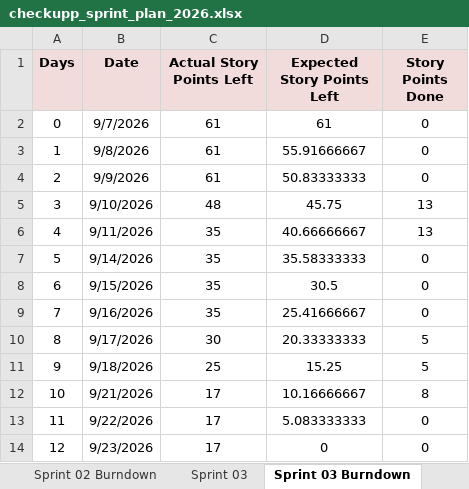
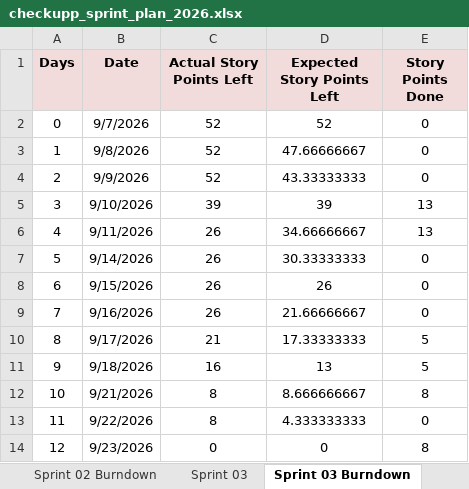
Before and after one commit to anodiamadmin/CheckUpp, an Excel workbook: Business Analysis/checkupp_sprint_plan_2026.xlsx, sheet Sprint 03 Burndown, drawn as a sheet; values as stored, in another font and other column widths than the file's, no borders; charts and pictures not drawn; the diff names each change by its address in the sheet, - before the commit and + after, or states it on an @@ line.

Commit message:
Update checkupp_sprint_plan_2026.xlsx

```diff
--- a/Business Analysis/checkupp_sprint_plan_2026.xlsx (sheet Sprint 03 Burndown)
+++ b/Business Analysis/checkupp_sprint_plan_2026.xlsx (sheet Sprint 03 Burndown)
-C2:C4 (Actual Story Points Left): 61
+C2:C4 (Actual Story Points Left): 52
-D2 (Expected Story Points Left): 61
+D2 (Expected Story Points Left): 52
-D3 (Expected Story Points Left): 55.91666667
+D3 (Expected Story Points Left): 47.66666667
-D4 (Expected Story Points Left): 50.83333333
+D4 (Expected Story Points Left): 43.33333333
-C5 (Actual Story Points Left): 48
+C5 (Actual Story Points Left): 39
-D5 (Expected Story Points Left): 45.75
+D5 (Expected Story Points Left): 39
-C6:C9 (Actual Story Points Left): 35
+C6:C9 (Actual Story Points Left): 26
-D6 (Expected Story Points Left): 40.66666667
+D6 (Expected Story Points Left): 34.66666667
-D7 (Expected Story Points Left): 35.58333333
+D7 (Expected Story Points Left): 30.33333333
-D8 (Expected Story Points Left): 30.5
+D8 (Expected Story Points Left): 26
-D9 (Expected Story Points Left): 25.41666667
+D9 (Expected Story Points Left): 21.66666667
-C10 (Actual Story Points Left): 30
+C10 (Actual Story Points Left): 21
-D10 (Expected Story Points Left): 20.33333333
+D10 (Expected Story Points Left): 17.33333333
-C11 (Actual Story Points Left): 25
+C11 (Actual Story Points Left): 16
-D11 (Expected Story Points Left): 15.25
+D11 (Expected Story Points Left): 13
-C12:C13 (Actual Story Points Left): 17
+C12:C13 (Actual Story Points Left): 8
-D12 (Expected Story Points Left): 10.16666667
+D12 (Expected Story Points Left): 8.666666667
-D13 (Expected Story Points Left): 5.083333333
+D13 (Expected Story Points Left): 4.333333333
-C14 (Actual Story Points Left): 17
+C14 (Actual Story Points Left): 0
-E14 (Story Points Done): 0
+E14 (Story Points Done): 8
```
Also changed, not shown: sheet Sprint 03, other sheet tabs, formulas that keep their value, charts or pictures.
